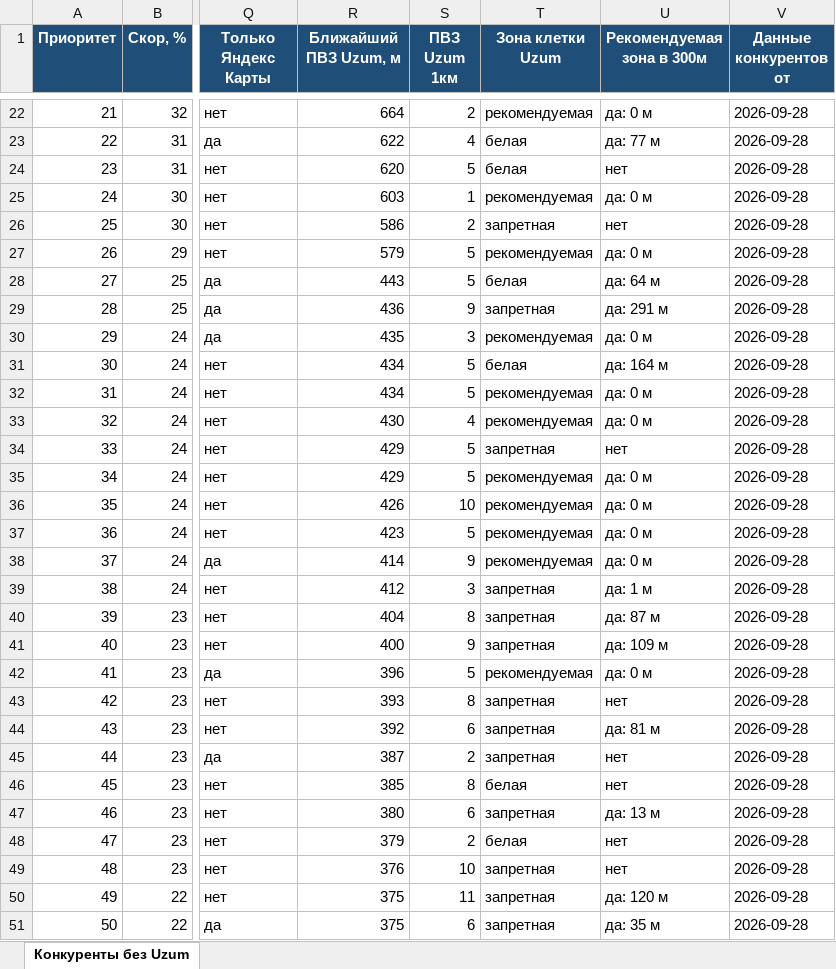
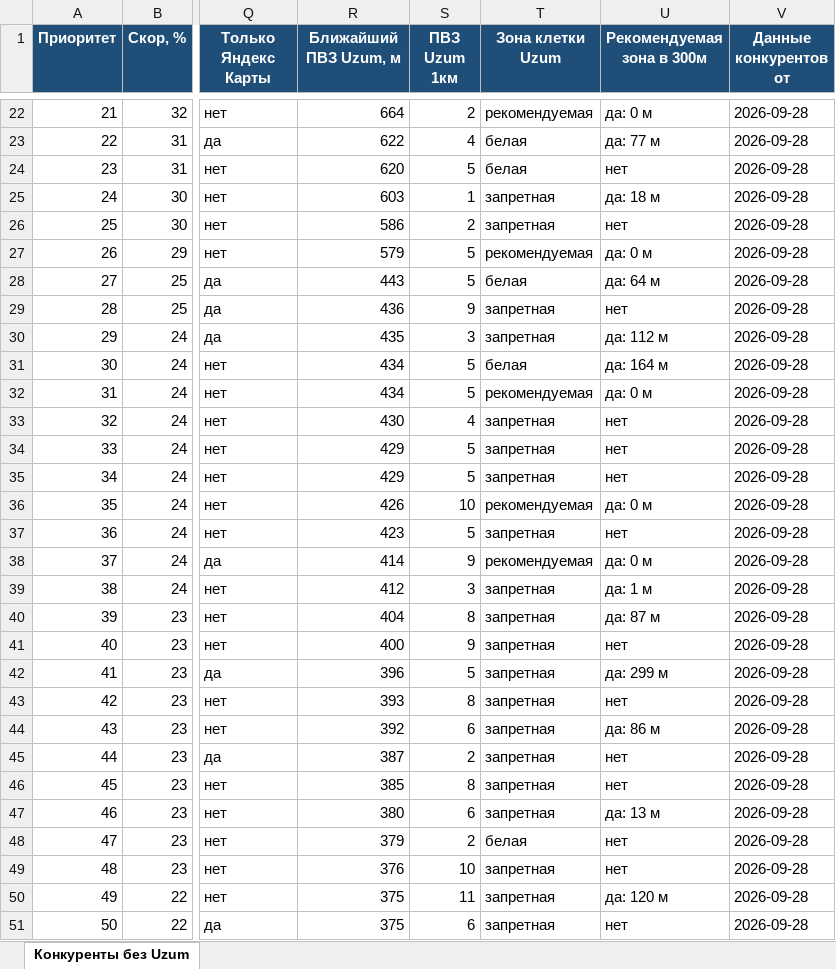
Before and after one commit to ivankorotaev777/map-, an Excel workbook: data/competitor_gaps.xlsx, sheet Конкуренты без Uzum, drawn as a sheet; only a part is shown, gaps mark what is left out; values as stored, in another font and other column widths than the file's, no borders; the diff covers the shown part only; the diff names each change by its address in the sheet, - before the commit and + after, or states it on an @@ line.

```diff
--- a/data/competitor_gaps.xlsx (sheet Конкуренты без Uzum)
+++ b/data/competitor_gaps.xlsx (sheet Конкуренты без Uzum)
-T25 (Зона клетки Uzum): рекомендуемая
+T25 (Зона клетки Uzum): запретная
-U25 (Рекомендуемая зона в 300м): да: 0 м
+U25 (Рекомендуемая зона в 300м): да: 18 м
-U29 (Рекомендуемая зона в 300м): да: 291 м
+U29 (Рекомендуемая зона в 300м): нет
-T30 (Зона клетки Uzum): рекомендуемая
+T30 (Зона клетки Uzum): запретная
-U30 (Рекомендуемая зона в 300м): да: 0 м
+U30 (Рекомендуемая зона в 300м): да: 112 м
-T33 (Зона клетки Uzum): рекомендуемая
+T33 (Зона клетки Uzum): запретная
-U33 (Рекомендуемая зона в 300м): да: 0 м
+U33 (Рекомендуемая зона в 300м): нет
-T35 (Зона клетки Uzum): рекомендуемая
+T35 (Зона клетки Uzum): запретная
-U35 (Рекомендуемая зона в 300м): да: 0 м
+U35 (Рекомендуемая зона в 300м): нет
-T37 (Зона клетки Uzum): рекомендуемая
+T37 (Зона клетки Uzum): запретная
-U37 (Рекомендуемая зона в 300м): да: 0 м
+U37 (Рекомендуемая зона в 300м): нет
-U41 (Рекомендуемая зона в 300м): да: 109 м
+U41 (Рекомендуемая зона в 300м): нет
-T42 (Зона клетки Uzum): рекомендуемая
+T42 (Зона клетки Uzum): запретная
-U42 (Рекомендуемая зона в 300м): да: 0 м
+U42 (Рекомендуемая зона в 300м): да: 299 м
-U44 (Рекомендуемая зона в 300м): да: 81 м
+U44 (Рекомендуемая зона в 300м): да: 86 м
-T46 (Зона клетки Uzum): белая
+T46 (Зона клетки Uzum): запретная
-U51 (Рекомендуемая зона в 300м): да: 35 м
+U51 (Рекомендуемая зона в 300м): нет
```
Also changed, not shown: 19 edited cells elsewhere in this sheet, data/pvz_shortlist.xlsx, data/zhk_registry.xlsx, 5 other files.
